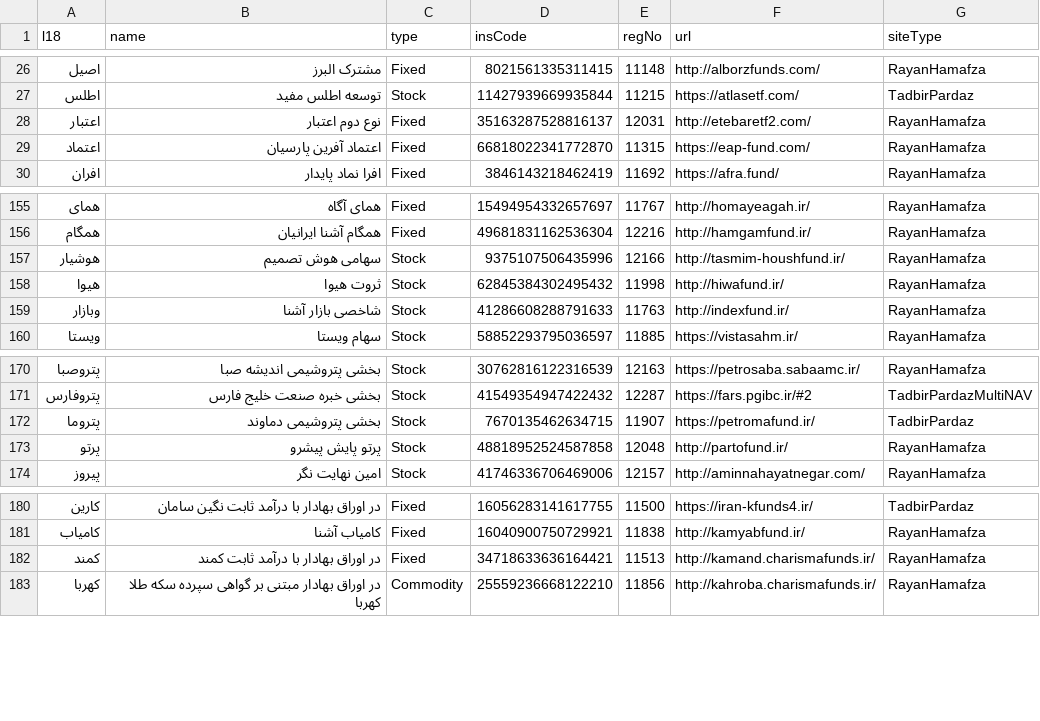
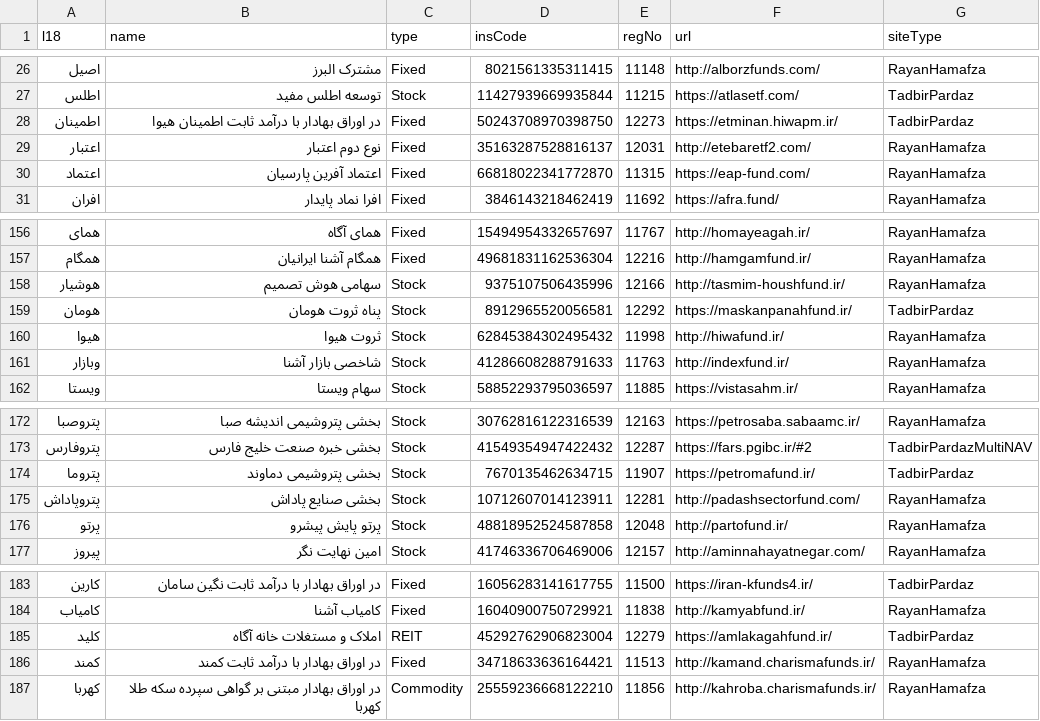
Before and after one commit to 5j9/iranetf, a CSV file: iranetf/dataset.csv, drawn as a sheet; only a part is shown, gaps mark what is left out.

Commit message:
fix(dataset): add some new etfs
closes #25
closes #29

```diff
--- a/iranetf/dataset.csv
+++ b/iranetf/dataset.csv
@@ -27,2 +27,3 @@
 اطلس,توسعه اطلس مفید,Stock,11427939669935844,11215,https://atlasetf.com/,TadbirPardaz
+اطمینان,در اوراق بهادار با درآمد ثابت اطمینان هیوا,Fixed,50243708970398750,12273,https://etminan.hiwapm.ir/,TadbirPardaz
 اعتبار,نوع دوم اعتبار,Fixed,35163287528816137,12031,http://etebaretf2.com/,RayanHamafza
@@ -157,2 +158,3 @@
 هوشیار,سهامی هوش تصمیم,Stock,9375107506435996,12166,http://tasmim-houshfund.ir/,RayanHamafza
+هومان,پناه ثروت هومان,Stock,8912965520056581,12292,https://maskanpanahfund.ir/,TadbirPardaz
 هیوا,ثروت هیوا,Stock,62845384302495432,11998,http://hiwafund.ir/,RayanHamafza
@@ -172,2 +174,3 @@
 پتروما,بخشی پتروشیمی دماوند,Stock,7670135462634715,11907,https://petromafund.ir/,TadbirPardaz
+پتروپاداش,بخشی صنایع پاداش,Stock,10712607014123911,12281,http://padashsectorfund.com/,RayanHamafza
 پرتو,پرتو پایش پیشرو,Stock,48818952524587858,12048,http://partofund.ir/,RayanHamafza
@@ -181,2 +184,3 @@
 کامیاب,کامیاب آشنا,Fixed,16040900750729921,11838,http://kamyabfund.ir/,RayanHamafza
+کلید,املاک و مستغلات خانه آگاه,REIT,45292762906823004,12279,https://amlakagahfund.ir/,TadbirPardaz
 کمند,در اوراق بهادار با درآمد ثابت کمند,Fixed,34718633636164421,11513,http://kamand.charismafunds.ir/,RayanHamafza
```
